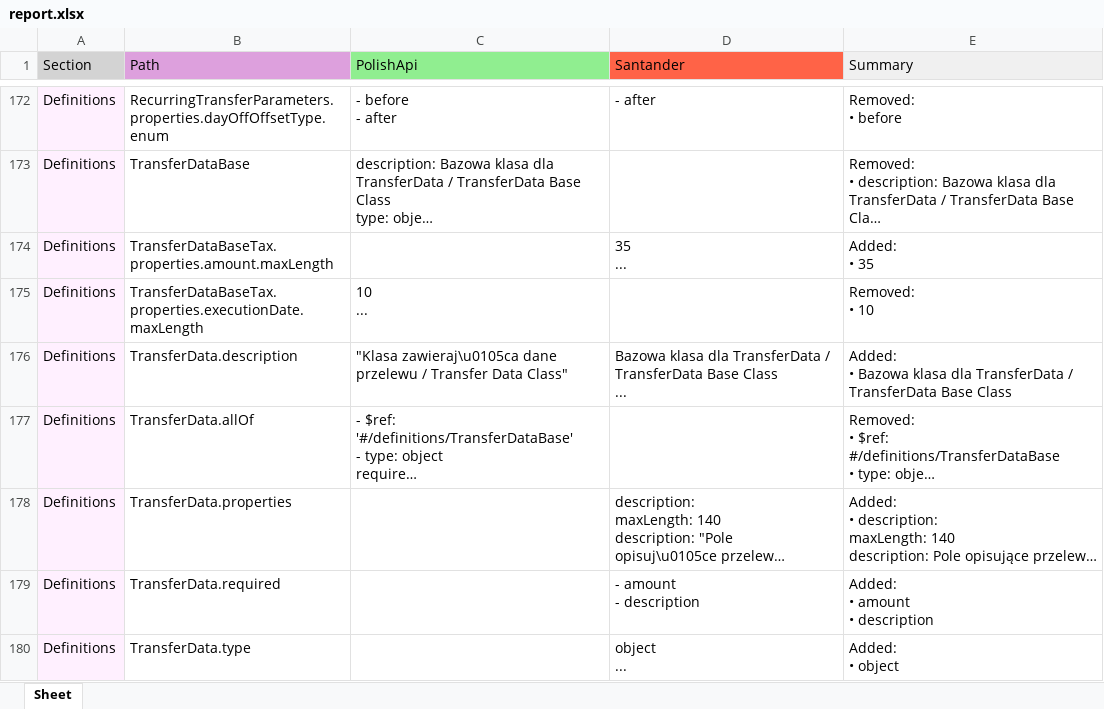
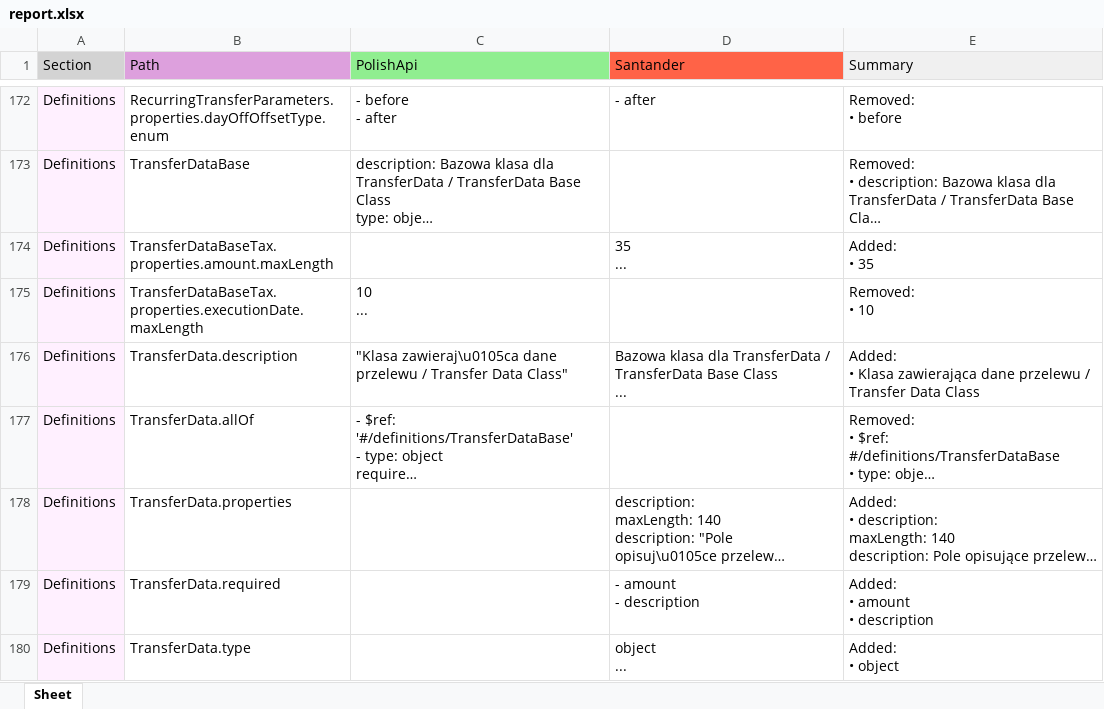
Before and after one commit to maciekSzubiczuk/polishAPI_compliance_tool, an Excel workbook: reports/report.xlsx, sheet Sheet, drawn as a sheet; only a part is shown, gaps mark what is left out; long unchanged cells end in …; values as stored, in another font and other column widths than the file's, no borders; ↵ is a line break in a cell; the diff covers the shown part only; the diff names each change by its address in the sheet, - before the commit and + after, or states it on an @@ line.

Commit message:
Refactor report_generator.py to improve change formatting

```diff
--- a/reports/report.xlsx (sheet Sheet)
+++ b/reports/report.xlsx (sheet Sheet)
-E176 (Summary): Added: ↵ • Bazowa klasa dla TransferData / TransferData Base Class
+E176 (Summary): Added: ↵ • Klasa zawierająca dane przelewu / Transfer Data Class
```
Also changed, not shown: 8 edited cells elsewhere in this sheet, 1 other file.
